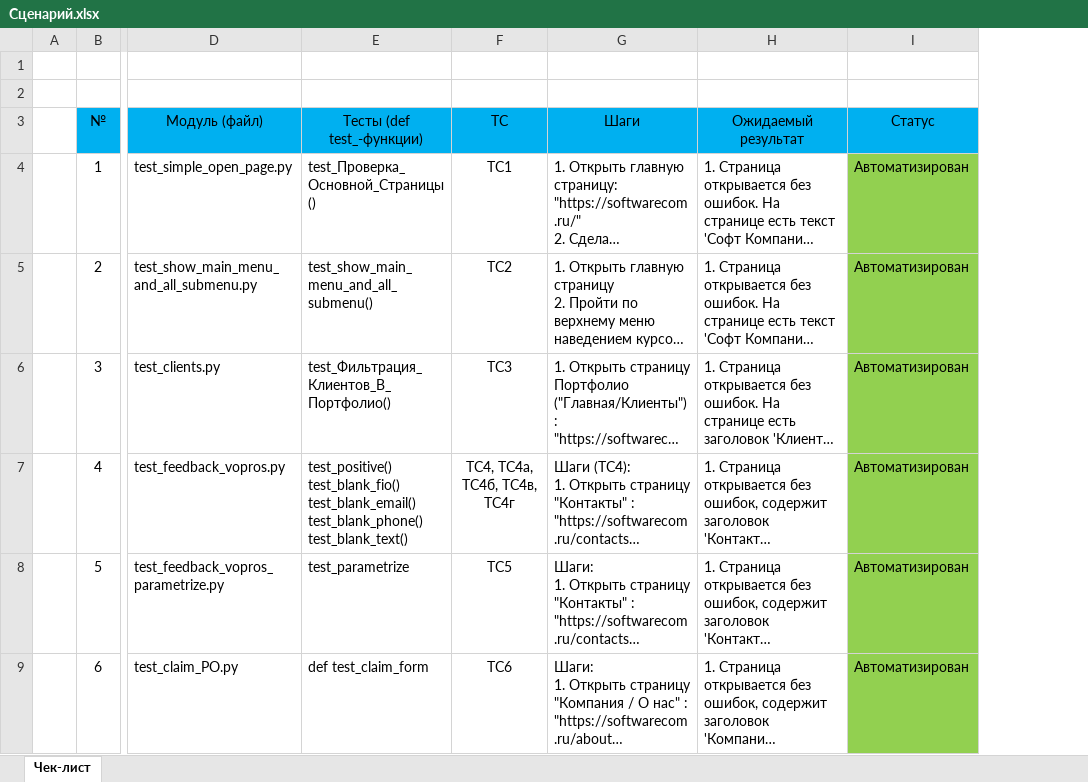
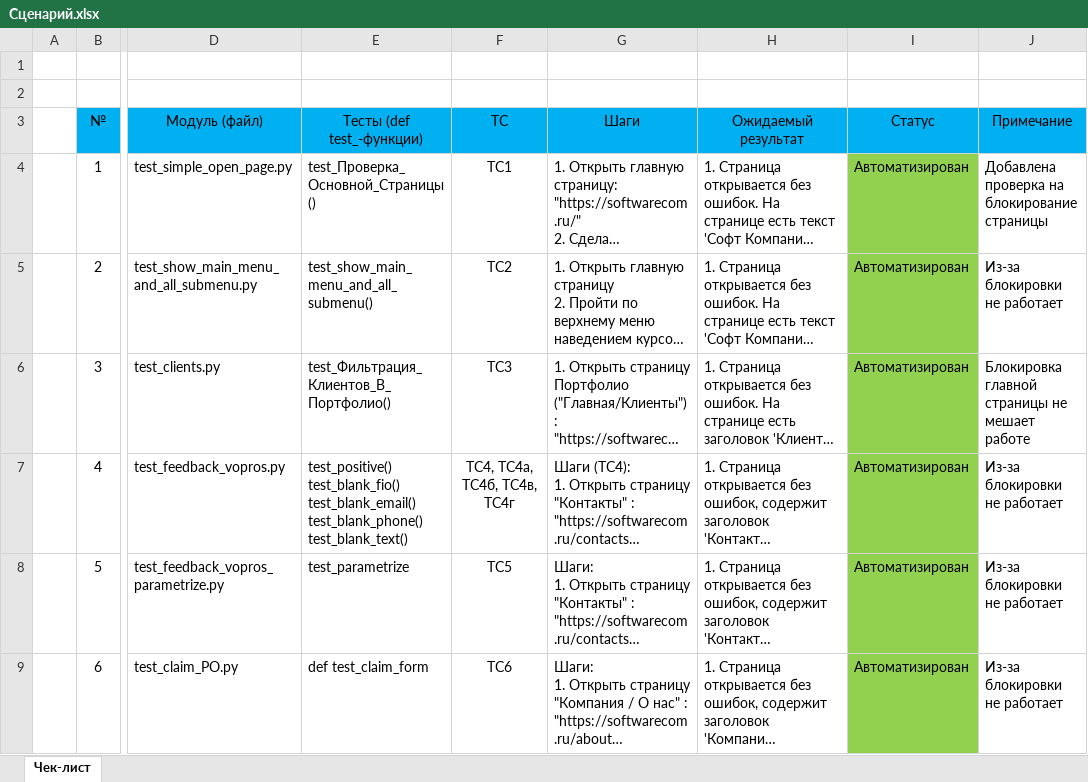
Before and after one commit to VladimirSedunov/softwarecom, an Excel workbook: Сценарий.xlsx, sheet Чек-лист, drawn as a sheet; only a part is shown, gaps mark what is left out; long unchanged cells end in …; values as stored, in another font and other column widths than the file's, no borders; the diff covers the shown part only; the diff names each change by its address in the sheet, - before the commit and + after, or states it on an @@ line.

```diff
--- a/Сценарий.xlsx (sheet Чек-лист)
+++ b/Сценарий.xlsx (sheet Чек-лист)
+column J (Примечание), rows 4-9: Добавлена проверка на блокирование страницы | Из-за блокировки не работает | Блокировка главной страницы не мешает работе | Из-за блокировки не работает | Из-за блокировки не работает | Из-за блокировки не работает
```
Also changed, not shown: 7 edited cells and cell formats elsewhere in this sheet, 5 other files.
